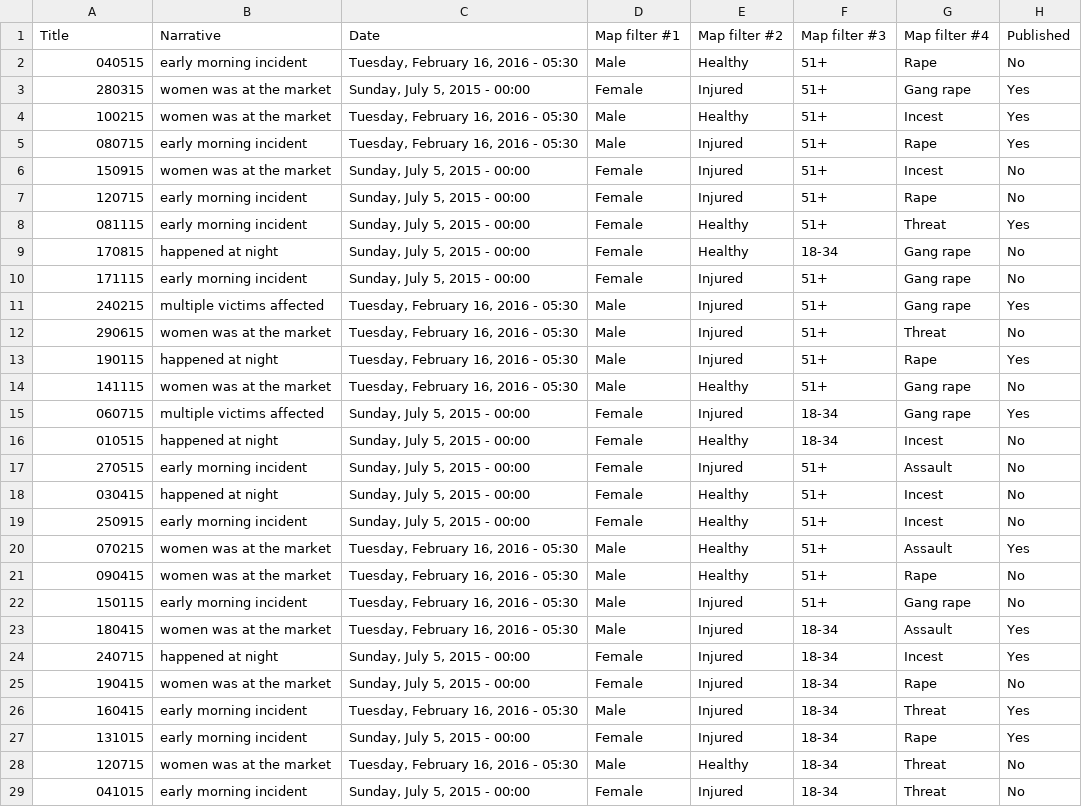
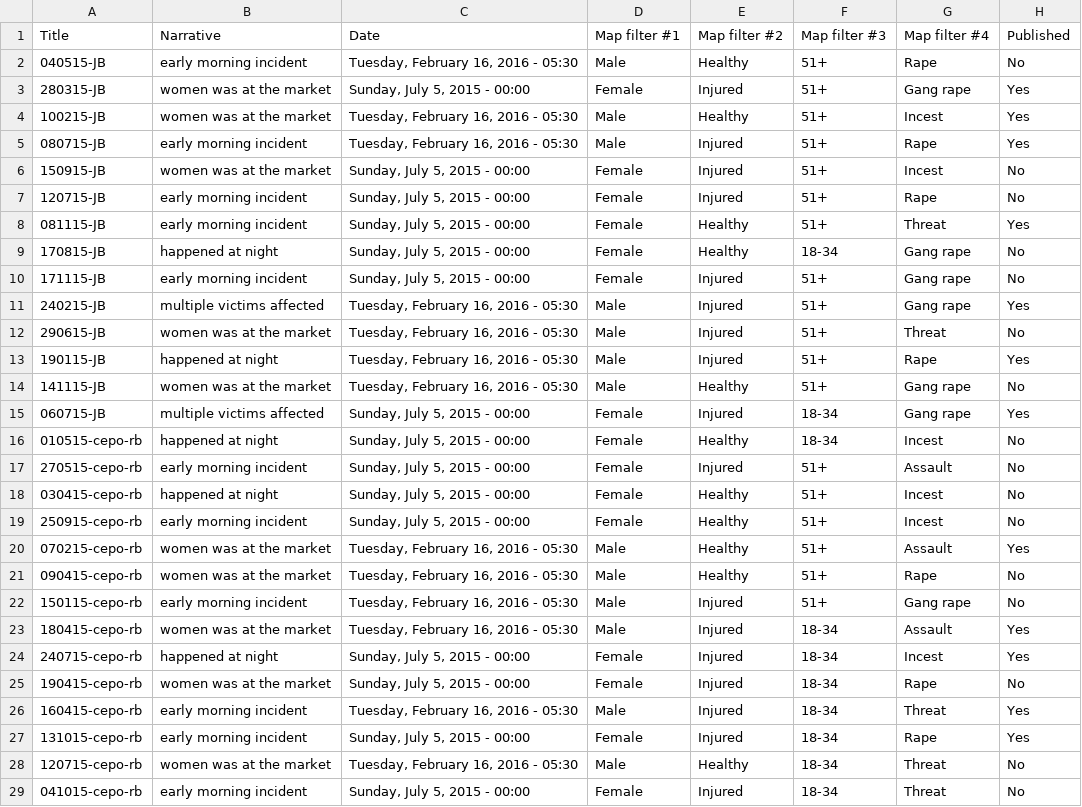
Before and after one commit to sperez8/sms-graphics-maker, a CSV file: map_records.csv, drawn as a sheet; only a part is shown; the diff covers the shown part only.

Commit message:
Added graph for cities, updated color scheme, and fixed fake data

```diff
--- a/map_records.csv
+++ b/map_records.csv
@@ -1,29 +1,29 @@
 Title,Narrative,Date,Map filter #1,Map filter #2,Map filter #3,Map filter #4,Published
-040515,"early morning incident","Tuesday, February 16, 2016 - 05:30",Male,Healthy,51+,Rape,No
-280315,"women was at the market","Sunday, July 5, 2015 - 00:00",Female,Injured,51+,Gang rape,Yes
-100215,"women was at the market","Tuesday, February 16, 2016 - 05:30",Male,Healthy,51+,Incest,Yes
-080715,"early morning incident","Tuesday, February 16, 2016 - 05:30",Male,Injured,51+,Rape,Yes
-150915,"women was at the market","Sunday, July 5, 2015 - 00:00",Female,Injured,51+,Incest,No
-120715,"early morning incident","Sunday, July 5, 2015 - 00:00",Female,Injured,51+,Rape,No
-081115,"early morning incident","Sunday, July 5, 2015 - 00:00",Female,Healthy,51+,Threat,Yes
-170815,"happened at night","Sunday, July 5, 2015 - 00:00",Female,Healthy,18-34,Gang rape,No
-171115,"early morning incident","Sunday, July 5, 2015 - 00:00",Female,Injured,51+,Gang rape,No
-240215,"multiple victims affected","Tuesday, February 16, 2016 - 05:30",Male,Injured,51+,Gang rape,Yes
-290615,"women was at the market","Tuesday, February 16, 2016 - 05:30",Male,Injured,51+,Threat,No
-190115,"happened at night","Tuesday, February 16, 2016 - 05:30",Male,Injured,51+,Rape,Yes
-141115,"women was at the market","Tuesday, February 16, 2016 - 05:30",Male,Healthy,51+,Gang rape,No
-060715,"multiple victims affected","Sunday, July 5, 2015 - 00:00",Female,Injured,18-34,Gang rape,Yes
-010515,"happened at night","Sunday, July 5, 2015 - 00:00",Female,Healthy,18-34,Incest,No
-270515,"early morning incident","Sunday, July 5, 2015 - 00:00",Female,Injured,51+,Assault,No
-030415,"happened at night","Sunday, July 5, 2015 - 00:00",Female,Healthy,51+,Incest,No
-250915,"early morning incident","Sunday, July 5, 2015 - 00:00",Female,Healthy,51+,Incest,No
-070215,"women was at the market","Tuesday, February 16, 2016 - 05:30",Male,Healthy,51+,Assault,Yes
-090415,"women was at the market","Tuesday, February 16, 2016 - 05:30",Male,Healthy,51+,Rape,No
-150115,"early morning incident","Tuesday, February 16, 2016 - 05:30",Male,Injured,51+,Gang rape,No
-180415,"women was at the market","Tuesday, February 16, 2016 - 05:30",Male,Injured,18-34,Assault,Yes
-240715,"happened at night","Sunday, July 5, 2015 - 00:00",Female,Injured,18-34,Incest,Yes
-190415,"women was at the market","Sunday, July 5, 2015 - 00:00",Female,Injured,18-34,Rape,No
-160415,"early morning incident","Tuesday, February 16, 2016 - 05:30",Male,Injured,18-34,Threat,Yes
-131015,"early morning incident","Sunday, July 5, 2015 - 00:00",Female,Injured,18-34,Rape,Yes
-120715,"women was at the market","Tuesday, February 16, 2016 - 05:30",Male,Healthy,18-34,Threat,No
-041015,"early morning incident","Sunday, July 5, 2015 - 00:00",Female,Injured,18-34,Threat,No
+040515-JB,"early morning incident","Tuesday, February 16, 2016 - 05:30",Male,Healthy,51+,Rape,No
+280315-JB,"women was at the market","Sunday, July 5, 2015 - 00:00",Female,Injured,51+,Gang rape,Yes
+100215-JB,"women was at the market","Tuesday, February 16, 2016 - 05:30",Male,Healthy,51+,Incest,Yes
+080715-JB,"early morning incident","Tuesday, February 16, 2016 - 05:30",Male,Injured,51+,Rape,Yes
+150915-JB,"women was at the market","Sunday, July 5, 2015 - 00:00",Female,Injured,51+,Incest,No
+120715-JB,"early morning incident","Sunday, July 5, 2015 - 00:00",Female,Injured,51+,Rape,No
+081115-JB,"early morning incident","Sunday, July 5, 2015 - 00:00",Female,Healthy,51+,Threat,Yes
+170815-JB,"happened at night","Sunday, July 5, 2015 - 00:00",Female,Healthy,18-34,Gang rape,No
+171115-JB,"early morning incident","Sunday, July 5, 2015 - 00:00",Female,Injured,51+,Gang rape,No
+240215-JB,"multiple victims affected","Tuesday, February 16, 2016 - 05:30",Male,Injured,51+,Gang rape,Yes
+290615-JB,"women was at the market","Tuesday, February 16, 2016 - 05:30",Male,Injured,51+,Threat,No
+190115-JB,"happened at night","Tuesday, February 16, 2016 - 05:30",Male,Injured,51+,Rape,Yes
+141115-JB,"women was at the market","Tuesday, February 16, 2016 - 05:30",Male,Healthy,51+,Gang rape,No
+060715-JB,"multiple victims affected","Sunday, July 5, 2015 - 00:00",Female,Injured,18-34,Gang rape,Yes
+010515-cepo-rb,"happened at night","Sunday, July 5, 2015 - 00:00",Female,Healthy,18-34,Incest,No
+270515-cepo-rb,"early morning incident","Sunday, July 5, 2015 - 00:00",Female,Injured,51+,Assault,No
+030415-cepo-rb,"happened at night","Sunday, July 5, 2015 - 00:00",Female,Healthy,51+,Incest,No
+250915-cepo-rb,"early morning incident","Sunday, July 5, 2015 - 00:00",Female,Healthy,51+,Incest,No
+070215-cepo-rb,"women was at the market","Tuesday, February 16, 2016 - 05:30",Male,Healthy,51+,Assault,Yes
+090415-cepo-rb,"women was at the market","Tuesday, February 16, 2016 - 05:30",Male,Healthy,51+,Rape,No
+150115-cepo-rb,"early morning incident","Tuesday, February 16, 2016 - 05:30",Male,Injured,51+,Gang rape,No
+180415-cepo-rb,"women was at the market","Tuesday, February 16, 2016 - 05:30",Male,Injured,18-34,Assault,Yes
+240715-cepo-rb,"happened at night","Sunday, July 5, 2015 - 00:00",Female,Injured,18-34,Incest,Yes
+190415-cepo-rb,"women was at the market","Sunday, July 5, 2015 - 00:00",Female,Injured,18-34,Rape,No
+160415-cepo-rb,"early morning incident","Tuesday, February 16, 2016 - 05:30",Male,Injured,18-34,Threat,Yes
+131015-cepo-rb,"early morning incident","Sunday, July 5, 2015 - 00:00",Female,Injured,18-34,Rape,Yes
+120715-cepo-rb,"women was at the market","Tuesday, February 16, 2016 - 05:30",Male,Healthy,18-34,Threat,No
+041015-cepo-rb,"early morning incident","Sunday, July 5, 2015 - 00:00",Female,Injured,18-34,Threat,No
```
Also changed, not shown: 72 edited cells elsewhere in this file, 6 other files.
